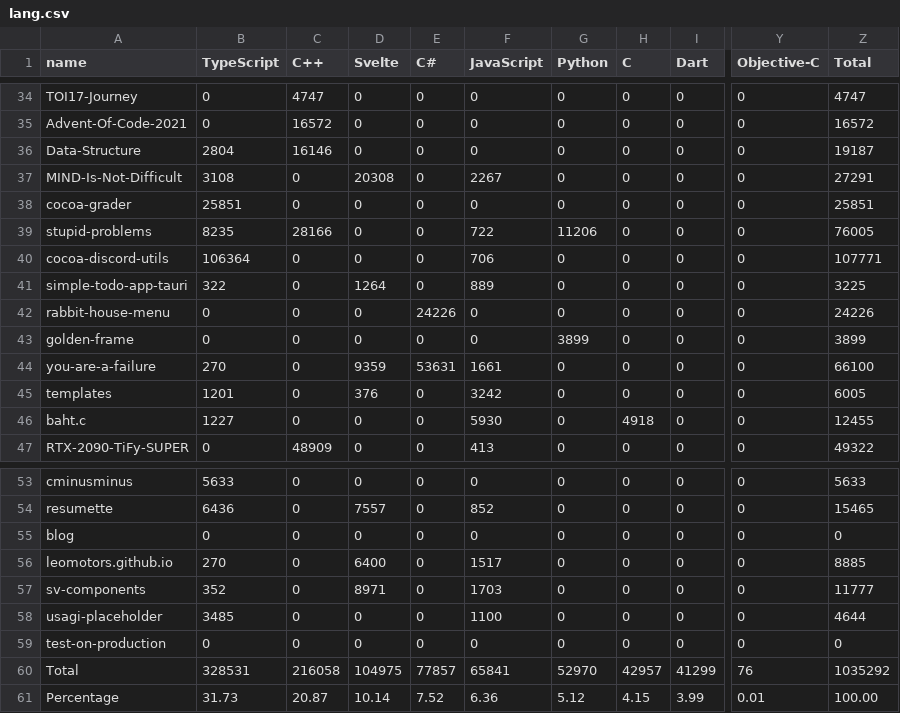
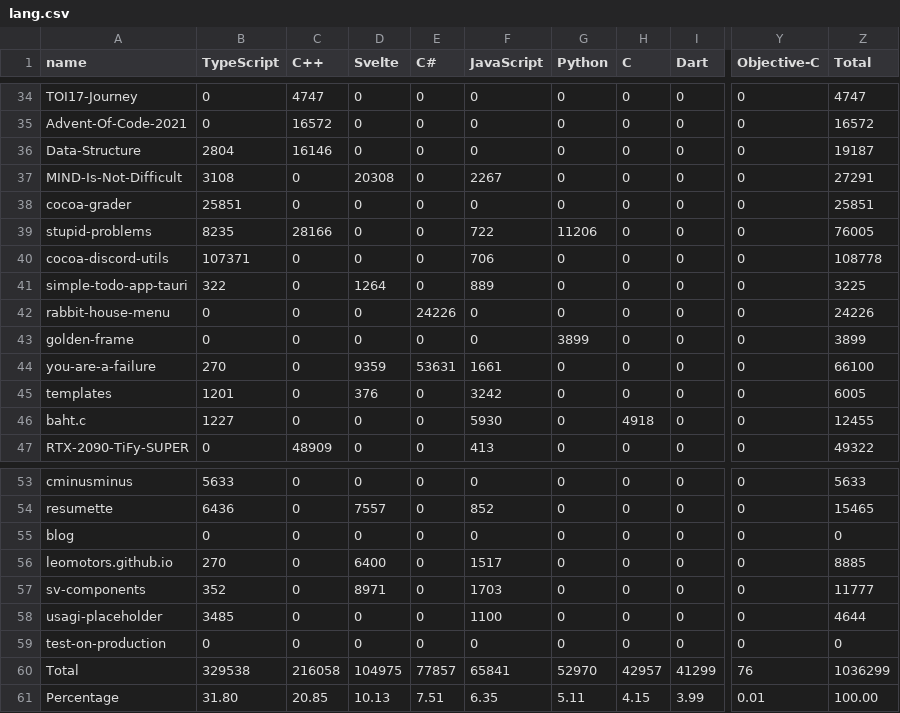
Before and after one commit to Leomotors/Auto-Language-Stats, a CSV file: data/lang.csv, drawn as a sheet; only a part is shown, gaps mark what is left out; the diff names each change by its address in the sheet, - before the commit and + after, or states it on an @@ line.

```diff
--- a/data/lang.csv
+++ b/data/lang.csv
-B40 (TypeScript): 106364
+B40 (TypeScript): 107371
-Z40 (Total): 107771
+Z40 (Total): 108778
-B60 (TypeScript): 328531
+B60 (TypeScript): 329538
-Z60 (Total): 1035292
+Z60 (Total): 1036299
-B61 (TypeScript): 31.73
+B61 (TypeScript): 31.80
-C61 (C++): 20.87
+C61 (C++): 20.85
-D61 (Svelte): 10.14
+D61 (Svelte): 10.13
-E61 (C#): 7.52
+E61 (C#): 7.51
-F61 (JavaScript): 6.36
+F61 (JavaScript): 6.35
-G61 (Python): 5.12
+G61 (Python): 5.11
```
Also changed, not shown: 1 other file.
